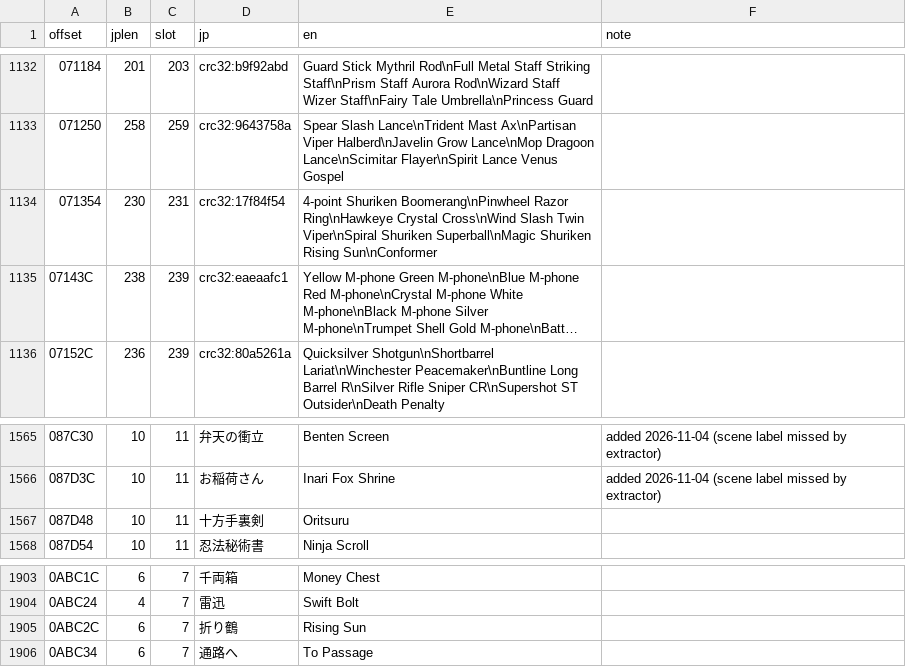
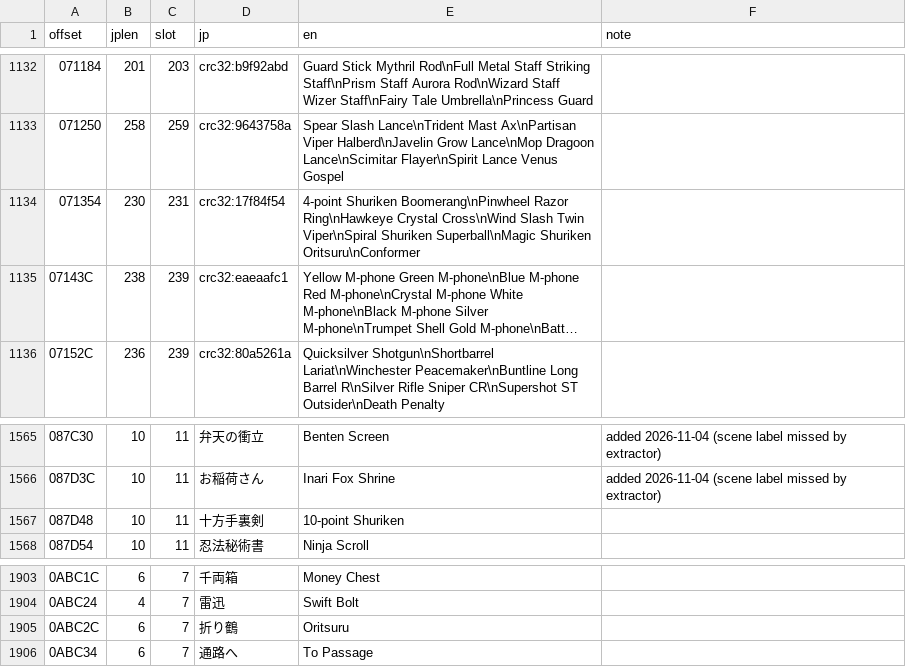
Before and after one commit to Adlai-Holler/ff7-bonus-disc-en, a TSV file: text/exe_strings.tsv, drawn as a sheet; only a part is shown, gaps mark what is left out; long unchanged cells end in …; the diff names each change by its address in the sheet, - before the commit and + after, or states it on an @@ line.

```diff
--- a/text/exe_strings.tsv
+++ b/text/exe_strings.tsv
-E1134 (en): …Superball\nMagic Shuriken Rising Sun\nConformer
+E1134 (en): …Superball\nMagic Shuriken Oritsuru\nConformer
-E1567 (en): Oritsuru
+E1567 (en): 10-point Shuriken
-E1905 (en): Rising Sun
+E1905 (en): Oritsuru
```
Also changed, not shown: 3 other files.
